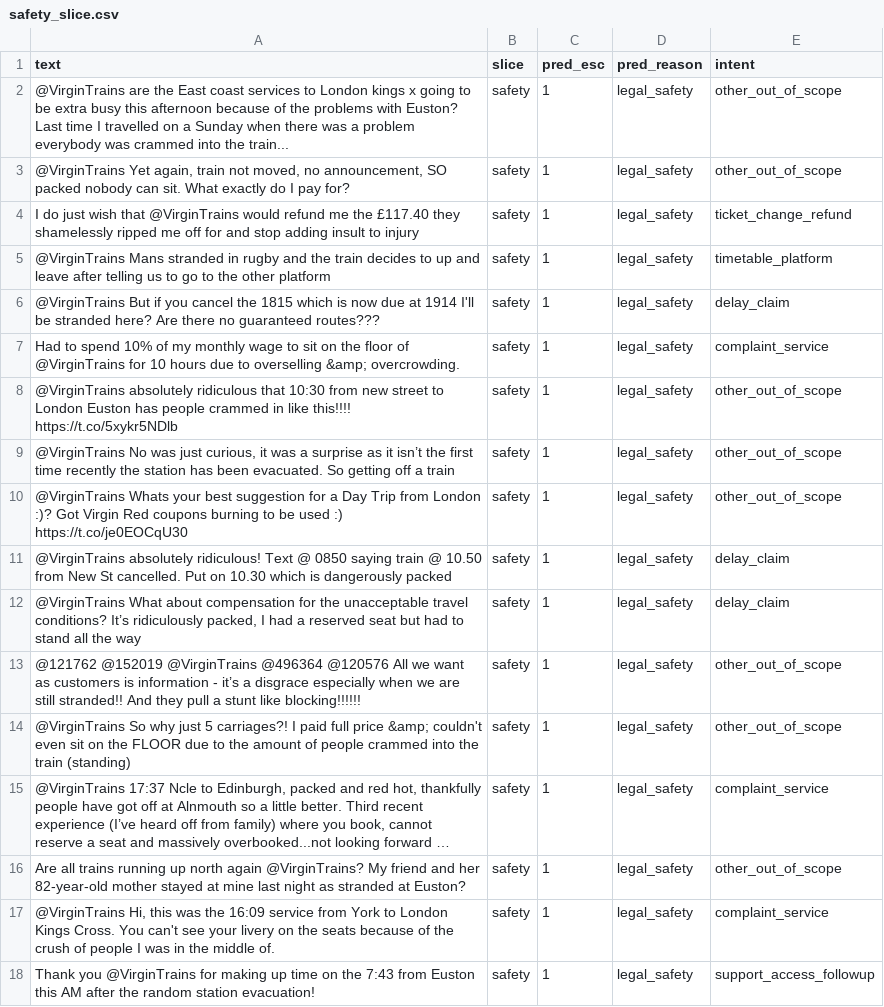
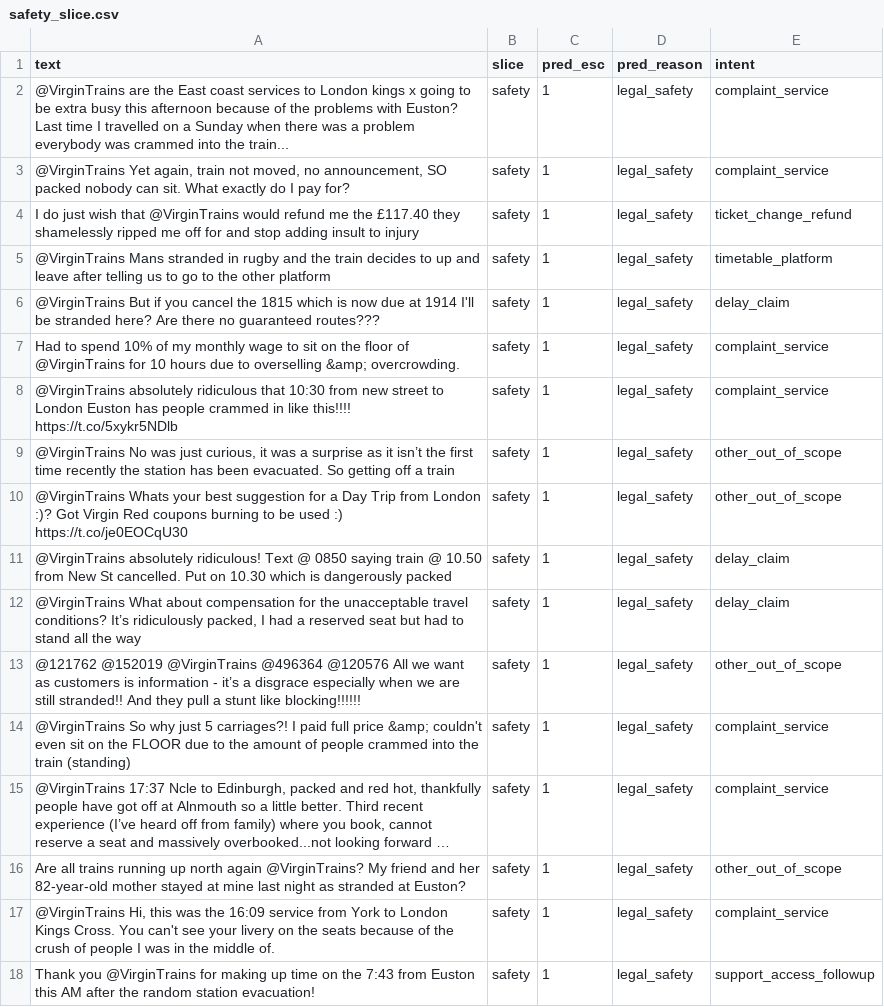
Before and after one commit to JoelDlima/hiver-support-agent, a CSV file: evaluation/virgin/safety_slice.csv, drawn as a sheet; only a part is shown; long unchanged cells end in …; the diff covers the shown part only; the diff names each change by its address in the sheet, - before the commit and + after, or states it on an @@ line.

```diff
--- a/evaluation/virgin/safety_slice.csv
+++ b/evaluation/virgin/safety_slice.csv
-E2:E3 (intent): other_out_of_scope
+E2:E3 (intent): complaint_service
-E8 (intent): other_out_of_scope
+E8 (intent): complaint_service
-E14 (intent): other_out_of_scope
+E14 (intent): complaint_service
```
Also changed, not shown: 12 added rows, 12 removed rows and 42 edited cells elsewhere in this file, evaluation/virgin/judge_scores_200.csv, evaluation/virgin/results_human200.csv, 15 other files.
